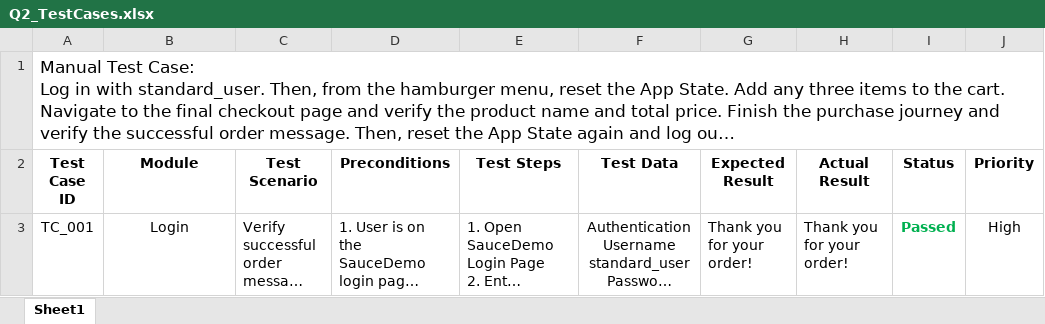
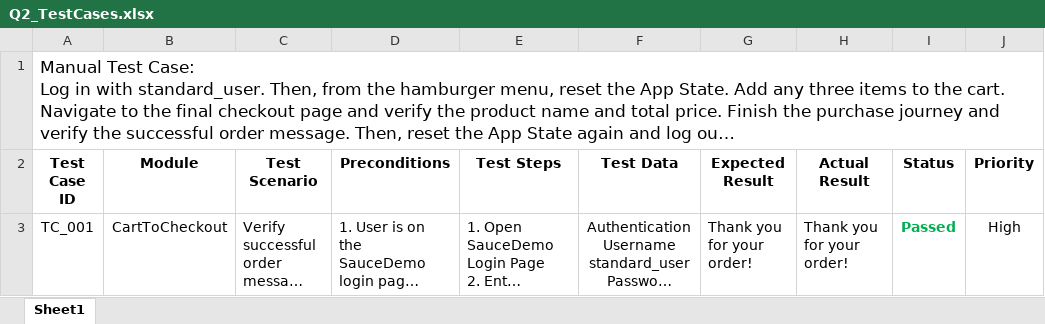
Before and after one commit to kmsaddam/ecommerce-automation-test, an Excel workbook: Manual-Testing/Q2_TestCases.xlsx, sheet Sheet1, drawn as a sheet; only a part is shown; long unchanged cells end in …; values as stored, in another font and other column widths than the file's, no borders; the diff names each change by its address in the sheet, - before the commit and + after, or states it on an @@ line.

```diff
--- a/Manual-Testing/Q2_TestCases.xlsx (sheet Sheet1)
+++ b/Manual-Testing/Q2_TestCases.xlsx (sheet Sheet1)
-B3 (Module): Login
+B3 (Module): CartToCheckout
```
Also changed, not shown: Manual-Testing/Q3_TestCases.xlsx, 11 other files.
